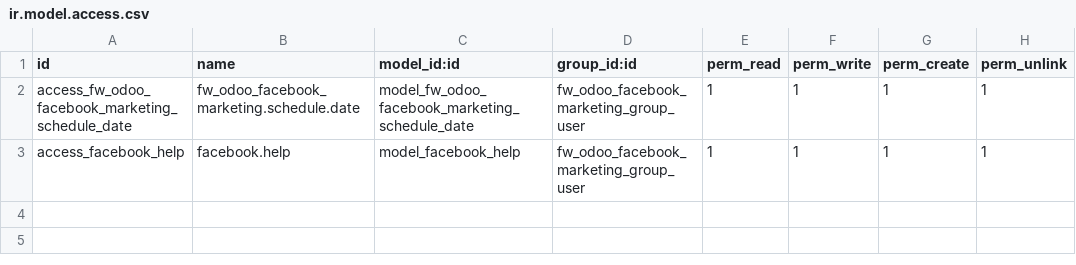
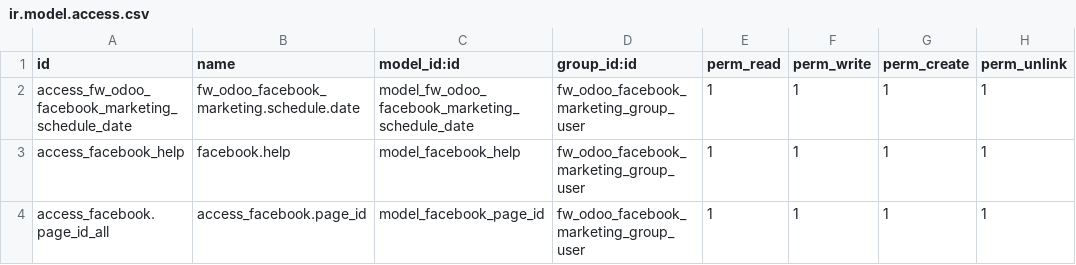
Before and after one commit to odoochain/odoo-marketing, a CSV file: Modules/fw_odoo_facebook_marketing/security/ir.model.access.csv, drawn as a sheet; the diff names each change by its address in the sheet, - before the commit and + after, or states it on an @@ line.

```diff
--- a/Modules/fw_odoo_facebook_marketing/security/ir.model.access.csv
+++ b/Modules/fw_odoo_facebook_marketing/security/ir.model.access.csv
+row 4: access_facebook.page_id_all | access_facebook.page_id | model_facebook_page_id | fw_odoo_facebook_marketing_group_user | 1 | 1 | 1 | 1
```
Also changed, not shown: 2 other files.
